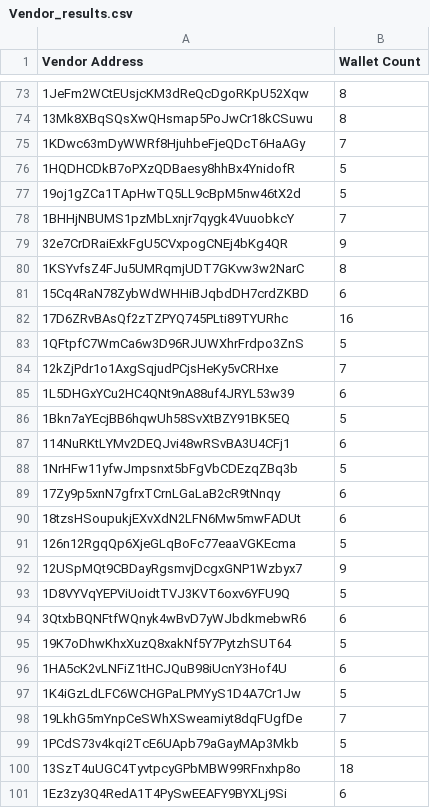
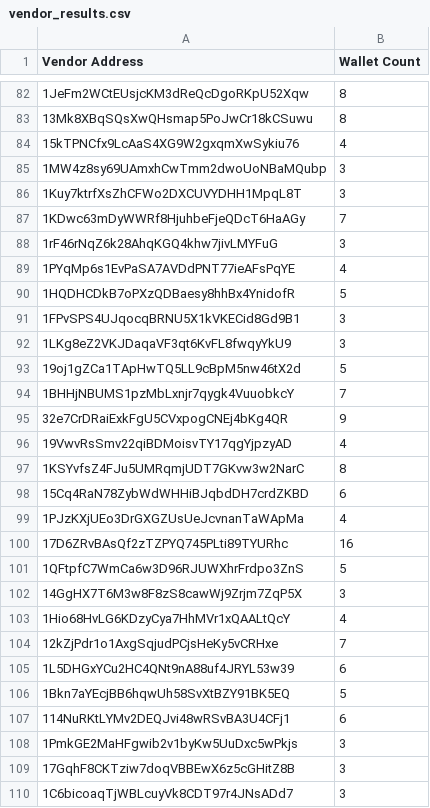
Before and after one commit to lehoanganh1998/STL2_project, a CSV file: vendor_results.csv (was Vendor_results.csv), drawn as a sheet; only a part is shown, gaps mark what is left out; the shorter side is filled out with more unchanged rows; the diff covers the shown part only; the diff names each change by its address in the sheet, - before the commit and + after, or states it on an @@ line.

```diff
--- a/Vendor_results.csv
+++ b/vendor_results.csv
+row 84: 15kTPNCfx9LcAaS4XG9W2gxqmXwSykiu76 | 4
+row 85: 1MW4z8sy69UAmxhCwTmm2dwoUoNBaMQubp | 3
+row 86: 1Kuy7ktrfXsZhCFWo2DXCUVYDHH1MpqL8T | 3
+row 88: 1rF46rNqZ6k28AhqKGQ4khw7jivLMYFuG | 3
+row 89: 1PYqMp6s1EvPaSA7AVDdPNT77ieAFsPqYE | 4
+row 91: 1FPvSPS4UJqocqBRNU5X1kVKECid8Gd9B1 | 3
+row 92: 1LKg8eZ2VKJDaqaVF3qt6KvFL8fwqyYkU9 | 3
+row 96: 19VwvRsSmv22qiBDMoisvTY17qgYjpzyAD | 4
+row 99: 1PJzKXjUEo3DrGXGZUsUeJcvnanTaWApMa | 4
+row 102: 14GgHX7T6M3w8F8zS8cawWj9Zrjm7ZqP5X | 3
+row 103: 1Hio68HvLG6KDzyCya7HhMVr1xQAALtQcY | 4
+row 108: 1PmkGE2MaHFgwib2v1byKw5UuDxc5wPkjs | 3
+row 109: 17GqhF8CKTziw7doqVBBEwX6z5cGHitZ8B | 3
+row 110: 1C6bicoaqTjWBLcuyVk8CDT97r4JNsADd7 | 3
```
Also changed, not shown: 45 added rows, 5 removed rows and 1 edited cell elsewhere in this file, 5 other files.
